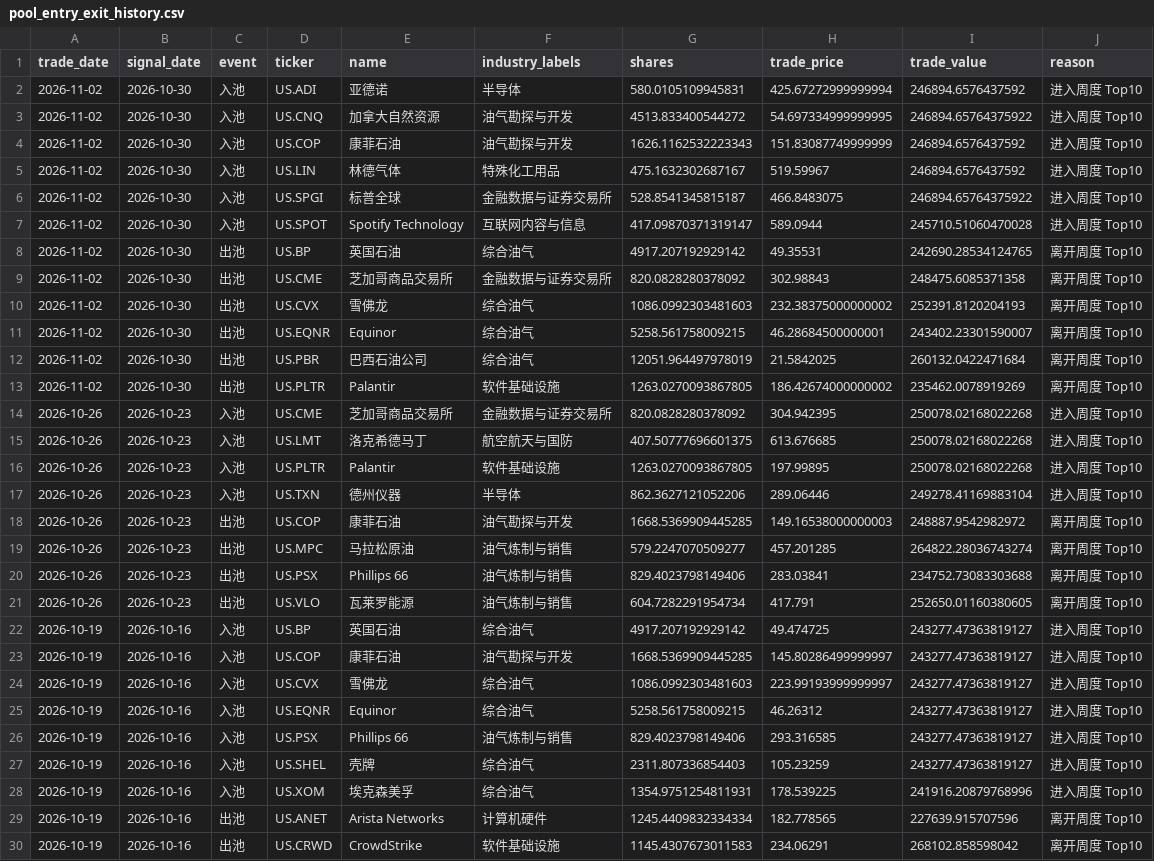
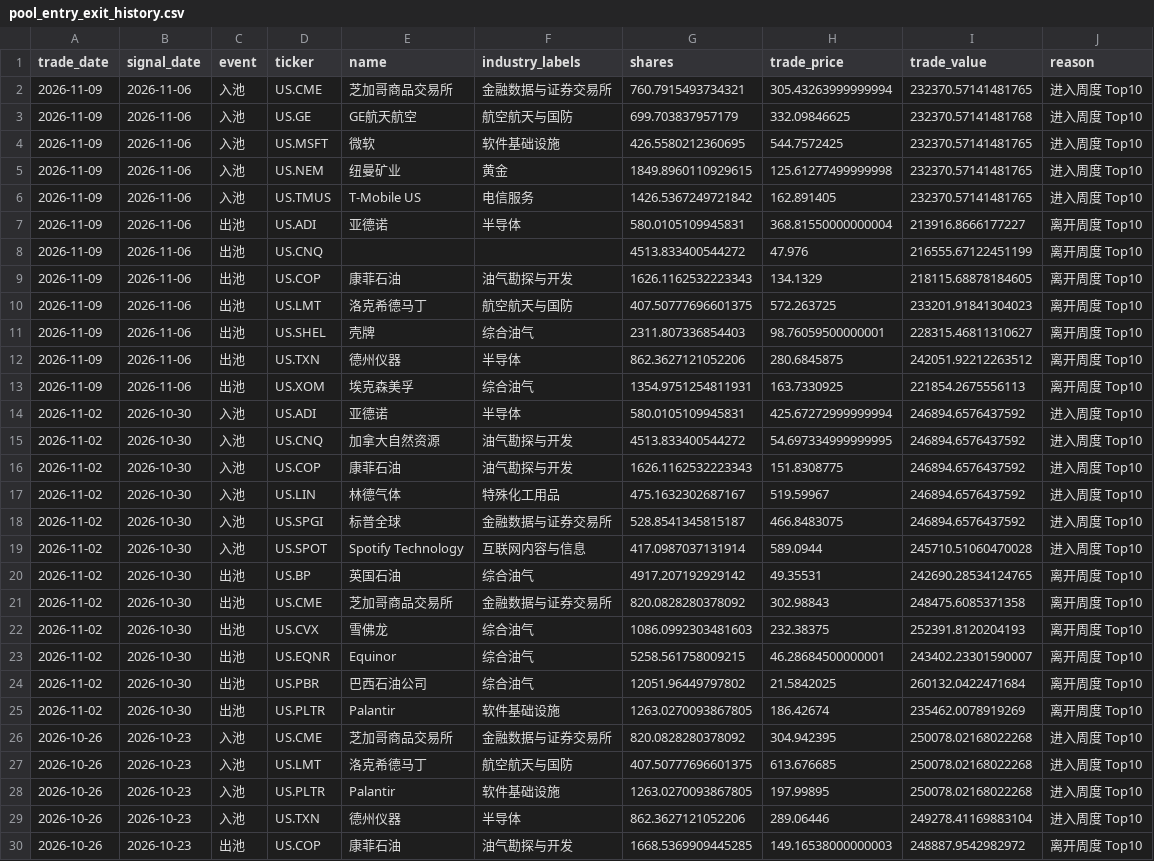
Before and after one commit to dgsirius/momentum_stockpick, a CSV file: docs/er/pool_entry_exit_history.csv, drawn as a sheet; only a part is shown; the shorter side is filled out with more unchanged rows.

```diff
--- a/docs/er/pool_entry_exit_history.csv
+++ b/docs/er/pool_entry_exit_history.csv
@@ -1,14 +1,26 @@
 trade_date,signal_date,event,ticker,name,industry_labels,shares,trade_price,trade_value,reason
+2026-11-09,2026-11-06,入池,US.CME,芝加哥商品交易所,金融数据与证券交易所,760.7915493734321,305.43263999999994,232370.57141481765,进入周度 Top10
+2026-11-09,2026-11-06,入池,US.GE,GE航天航空,航空航天与国防,699.703837957179,332.09846625,232370.57141481768,进入周度 Top10
+2026-11-09,2026-11-06,入池,US.MSFT,微软,软件基础设施,426.5580212360695,544.7572425,232370.57141481765,进入周度 Top10
+2026-11-09,2026-11-06,入池,US.NEM,纽曼矿业,黄金,1849.8960110929615,125.61277499999998,232370.57141481765,进入周度 Top10
+2026-11-09,2026-11-06,入池,US.TMUS,T-Mobile US,电信服务,1426.5367249721842,162.891405,232370.57141481765,进入周度 Top10
+2026-11-09,2026-11-06,出池,US.ADI,亚德诺,半导体,580.0105109945831,368.81550000000004,213916.8666177227,离开周度 Top10
+2026-11-09,2026-11-06,出池,US.CNQ,,,4513.833400544272,47.976,216555.67122451199,离开周度 Top10
+2026-11-09,2026-11-06,出池,US.COP,康菲石油,油气勘探与开发,1626.1162532223343,134.1329,218115.68878184605,离开周度 Top10
+2026-11-09,2026-11-06,出池,US.LMT,洛克希德马丁,航空航天与国防,407.50777696601375,572.263725,233201.91841304023,离开周度 Top10
+2026-11-09,2026-11-06,出池,US.SHEL,壳牌,综合油气,2311.807336854403,98.76059500000001,228315.46811310627,离开周度 Top10
+2026-11-09,2026-11-06,出池,US.TXN,德州仪器,半导体,862.3627121052206,280.6845875,242051.92212263512,离开周度 Top10
+2026-11-09,2026-11-06,出池,US.XOM,埃克森美孚,综合油气,1354.9751254811931,163.7330925,221854.2675556113,离开周度 Top10
 2026-11-02,2026-10-30,入池,US.ADI,亚德诺,半导体,580.0105109945831,425.67272999999994,246894.6576437592,进入周度 Top10
-2026-11-02,2026-10-30,入池,US.CNQ,加拿大自然资源,油气勘探与开发,4513.833400544272,54.697334999999995,246894.65764375922,进入周度 Top10
-2026-11-02,2026-10-30,入池,US.COP,康菲石油,油气勘探与开发,1626.1162532223343,151.83087749999999,246894.6576437592,进入周度 Top10
+2026-11-02,2026-10-30,入池,US.CNQ,加拿大自然资源,油气勘探与开发,4513.833400544272,54.697334999999995,246894.6576437592,进入周度 Top10
+2026-11-02,2026-10-30,入池,US.COP,康菲石油,油气勘探与开发,1626.1162532223343,151.8308775,246894.6576437592,进入周度 Top10
 2026-11-02,2026-10-30,入池,US.LIN,林德气体,特殊化工用品,475.1632302687167,519.59967,246894.6576437592,进入周度 Top10
-2026-11-02,2026-10-30,入池,US.SPGI,标普全球,金融数据与证券交易所,528.8541345815187,466.8483075,246894.65764375922,进入周度 Top10
-2026-11-02,2026-10-30,入池,US.SPOT,Spotify Technology,互联网内容与信息,417.09870371319147,589.0944,245710.51060470028,进入周度 Top10
+2026-11-02,2026-10-30,入池,US.SPGI,标普全球,金融数据与证券交易所,528.8541345815187,466.8483075,246894.6576437592,进入周度 Top10
+2026-11-02,2026-10-30,入池,US.SPOT,Spotify Technology,互联网内容与信息,417.0987037131914,589.0944,245710.51060470028,进入周度 Top10
 2026-11-02,2026-10-30,出池,US.BP,英国石油,综合油气,4917.207192929142,49.35531,242690.28534124765,离开周度 Top10
 2026-11-02,2026-10-30,出池,US.CME,芝加哥商品交易所,金融数据与证券交易所,820.0828280378092,302.98843,248475.6085371358,离开周度 Top10
-2026-11-02,2026-10-30,出池,US.CVX,雪佛龙,综合油气,1086.0992303481603,232.38375000000002,252391.8120204193,离开周度 Top10
+2026-11-02,2026-10-30,出池,US.CVX,雪佛龙,综合油气,1086.0992303481603,232.38375,252391.8120204193,离开周度 Top10
 2026-11-02,2026-10-30,出池,US.EQNR,Equinor,综合油气,5258.561758009215,46.28684500000001,243402.23301590007,离开周度 Top10
-2026-11-02,2026-10-30,出池,US.PBR,巴西石油公司,综合油气,12051.964497978019,21.5842025,260132.0422471684,离开周度 Top10
-2026-11-02,2026-10-30,出池,US.PLTR,Palantir,软件基础设施,1263.0270093867805,186.42674000000002,235462.0078919269,离开周度 Top10
+2026-11-02,2026-10-30,出池,US.PBR,巴西石油公司,综合油气,12051.96449797802,21.5842025,260132.0422471684,离开周度 Top10
+2026-11-02,2026-10-30,出池,US.PLTR,Palantir,软件基础设施,1263.0270093867805,186.42674,235462.0078919269,离开周度 Top10
 2026-10-26,2026-10-23,入池,US.CME,芝加哥商品交易所,金融数据与证券交易所,820.0828280378092,304.942395,250078.02168022268,进入周度 Top10
```
Also changed, not shown: docs/er/daily_nav.csv, docs/er/residual-momentum/daily_nav.csv, 41 other files.
